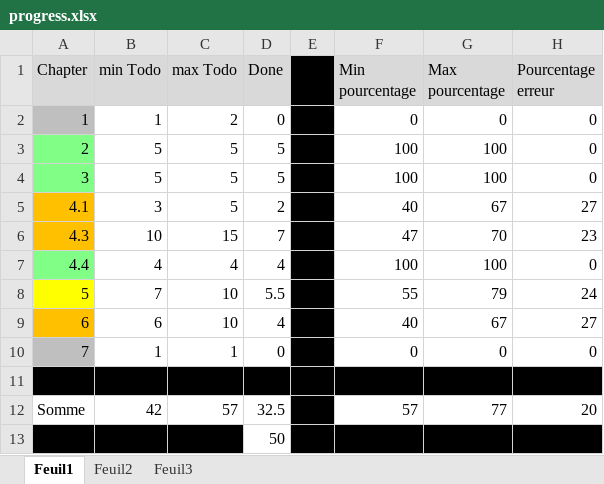
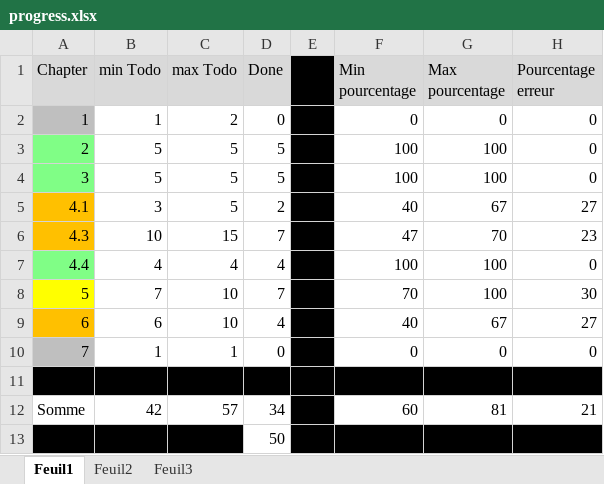
Before and after one commit to CHERIEF-Dz/memoire_lyx, an Excel workbook: v014/progress.xlsx, sheet Feuil1, drawn as a sheet; values as stored, in another font and other column widths than the file's, no borders; charts and pictures and conditional formats not drawn; the diff names each change by its address in the sheet, - before the commit and + after, or states it on an @@ line.

```diff
--- a/v014/progress.xlsx (sheet Feuil1)
+++ b/v014/progress.xlsx (sheet Feuil1)
-D8 (Done): 5.5
+D8 (Done): 7
-F8 (Min pourcentage): 55
+F8 (Min pourcentage): 70
-G8 (Max pourcentage): 79
+G8 (Max pourcentage): 100
-H8 (Pourcentage erreur): 24
+H8 (Pourcentage erreur): 30
-D12 (Done): 32.5
+D12 (Done): 34
-F12 (Min pourcentage): 57
+F12 (Min pourcentage): 60
-G12 (Max pourcentage): 77
+G12 (Max pourcentage): 81
-H12 (Pourcentage erreur): 20
+H12 (Pourcentage erreur): 21
```
Also changed, not shown: charts or pictures, progress_totale.xlsx, 5 other files.
